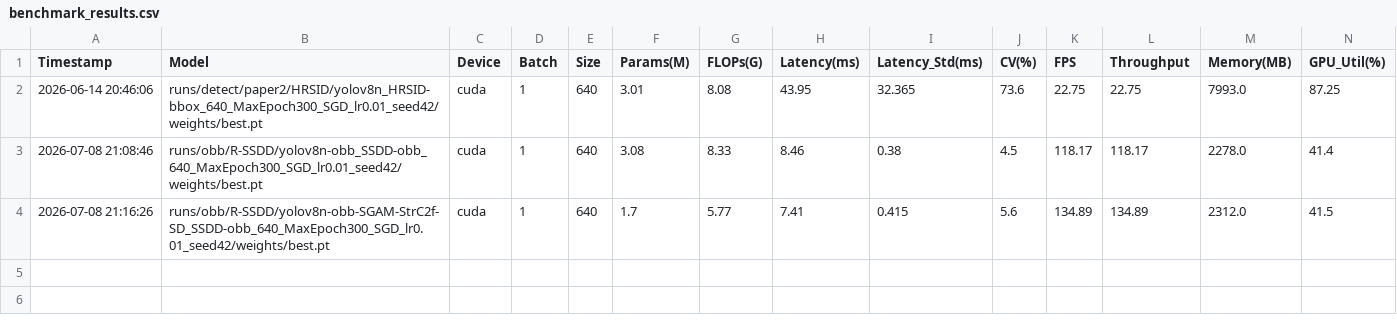
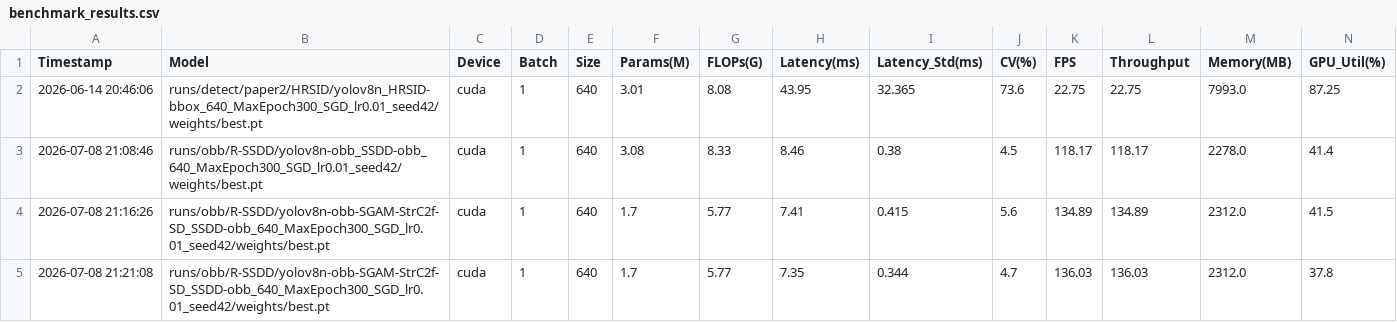
Before and after one commit to ZFQ319/YOLO26-detect, a CSV file: benchmark_results.csv, drawn as a sheet; only a part is shown; rows hold the shown columns only; the diff names each change by its address in the sheet, - before the commit and + after, or states it on an @@ line.

```diff
--- a/benchmark_results.csv
+++ b/benchmark_results.csv
+row 5: 2026-07-08 21:21:08 | runs/obb/R-SSDD/yolov8n-obb-SGAM-StrC2f-SD_SSDD-obb_640_MaxEpoch300_SGD_lr0.01_seed42/weights/best.pt | cuda | 1 | 640 | 1.7 | 5.77 | 7.35 | 0.344 | 4.7 | 136.03 | 136.03 | 2312.0 | 37.8
```
Also changed, not shown: 3 other files.
